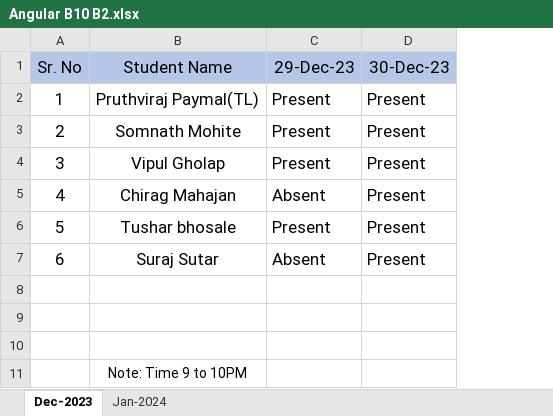
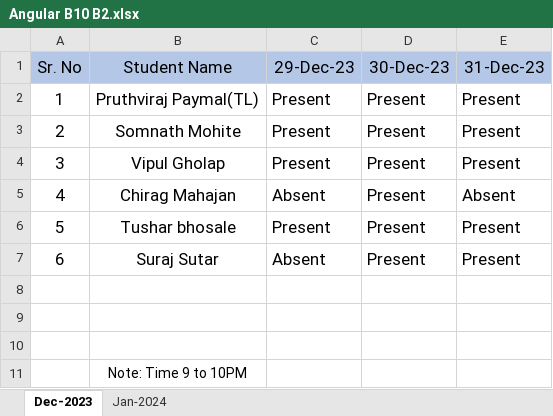
Before and after one commit to paymalpruthviraj/javascript, an Excel workbook: Angular B10 B2.xlsx, sheet Dec-2023, drawn as a sheet; values as stored, in another font and other column widths than the file's, no borders; the diff names each change by its address in the sheet, - before the commit and + after, or states it on an @@ line.

Commit message:
31-Dec-attdence
31-Dec-attdence

```diff
--- a/Angular B10 B2.xlsx (sheet Dec-2023)
+++ b/Angular B10 B2.xlsx (sheet Dec-2023)
+column E (31-Dec-23), rows 2-7: Present | Present | Present | Absent | Present | Present
```
